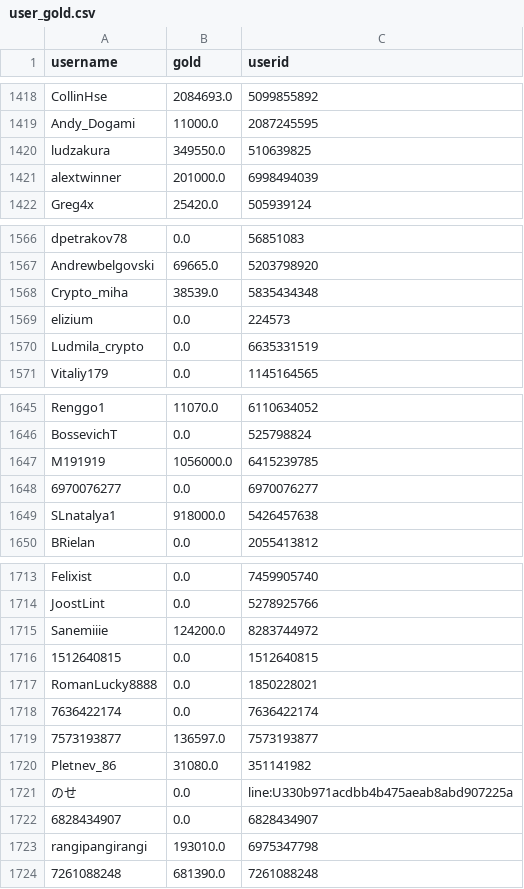
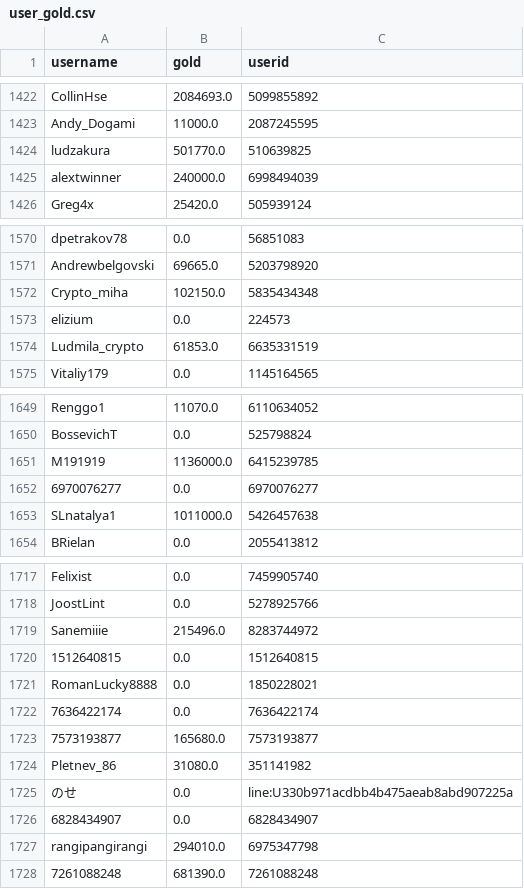
Before and after one commit to a-bormotov/tg_gold_rush, a CSV file: user_gold.csv, drawn as a sheet; only a part is shown, gaps mark what is left out; the diff covers the shown part only.

```diff
--- a/user_gold.csv
+++ b/user_gold.csv
@@ -1419,4 +1423,4 @@ CollinHse,2084693.0,5099855892
 Andy_Dogami,11000.0,2087245595
-ludzakura,349550.0,510639825
-alextwinner,201000.0,6998494039
+ludzakura,501770.0,510639825
+alextwinner,240000.0,6998494039
 Greg4x,25420.0,505939124
@@ -1567,5 +1571,5 @@ dpetrakov78,0.0,56851083
 Andrewbelgovski,69665.0,5203798920
-Crypto_miha,38539.0,5835434348
+Crypto_miha,102150.0,5835434348
 elizium,0.0,224573
-Ludmila_crypto,0.0,6635331519
+Ludmila_crypto,61853.0,6635331519
 Vitaliy179,0.0,1145164565
@@ -1646,5 +1650,5 @@ Renggo1,11070.0,6110634052
 BossevichT,0.0,525798824
-M191919,1056000.0,6415239785
+M191919,1136000.0,6415239785
 6970076277,0.0,6970076277
-SLnatalya1,918000.0,5426457638
+SLnatalya1,1011000.0,5426457638
 BRielan,0.0,2055413812
@@ -1714,3 +1718,3 @@ Felixist,0.0,7459905740
 JoostLint,0.0,5278925766
-Sanemiiie,124200.0,8283744972
+Sanemiiie,215496.0,8283744972
 1512640815,0.0,1512640815
@@ -1718,3 +1722,3 @@ RomanLucky8888,0.0,1850228021
 7636422174,0.0,7636422174
-7573193877,136597.0,7573193877
+7573193877,165680.0,7573193877
 Pletnev_86,31080.0,351141982
@@ -1722,3 +1726,3 @@ Pletnev_86,31080.0,351141982
 6828434907,0.0,6828434907
-rangipangirangi,193010.0,6975347798
+rangipangirangi,294010.0,6975347798
 7261088248,681390.0,7261088248
```
Also changed, not shown: 4 added rows, 1 moved row and 30 edited cells elsewhere in this file, user_total.csv.
